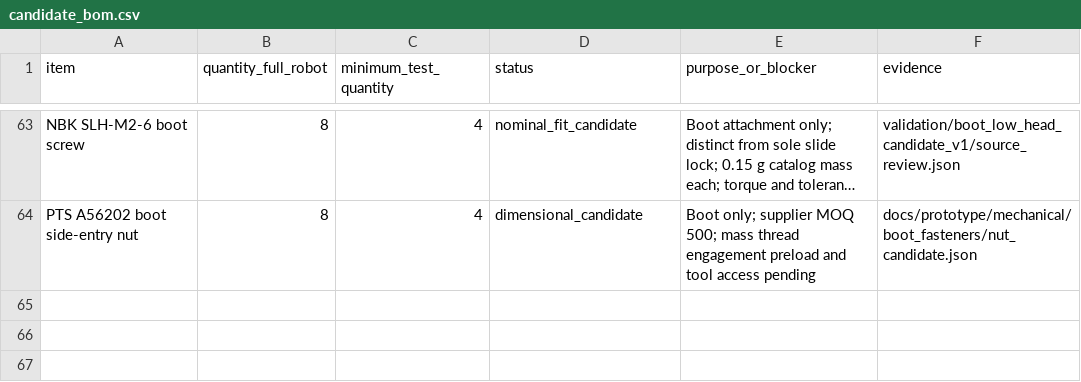
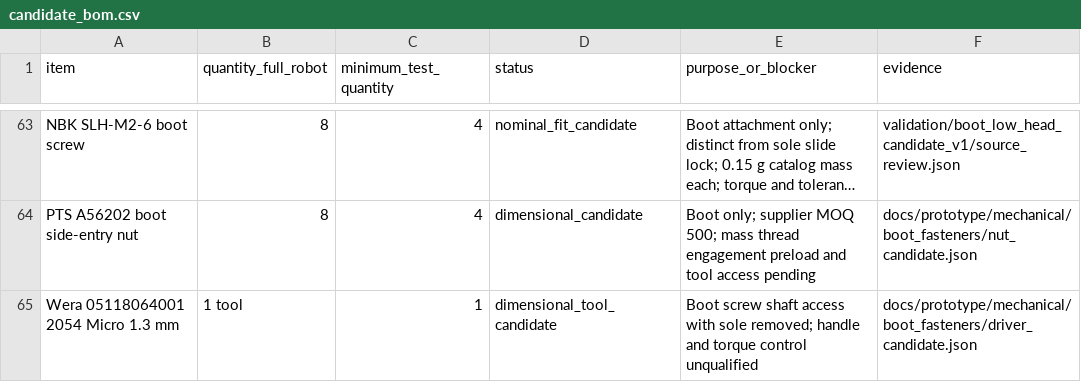
Before and after one commit to meganetaaan/stack-chan-mujoco, a CSV file: docs/prototype/engineering/prototype_decision/candidate_bom.csv, drawn as a sheet; only a part is shown, gaps mark what is left out; long unchanged cells end in …; the diff names each change by its address in the sheet, - before the commit and + after, or states it on an @@ line.

Commit message:
Select boot driver dimensional candidate and verify shaft access sequence

```diff
--- a/docs/prototype/engineering/prototype_decision/candidate_bom.csv
+++ b/docs/prototype/engineering/prototype_decision/candidate_bom.csv
+row 65: Wera 05118064001 2054 Micro 1.3 mm | 1 tool | 1 | dimensional_tool_candidate | Boot screw shaft access with sole removed; handle and torque control unqualified | docs/prototype/mechanical/boot_fasteners/driver_candidate.json
```
Also changed, not shown: 5 other files.
